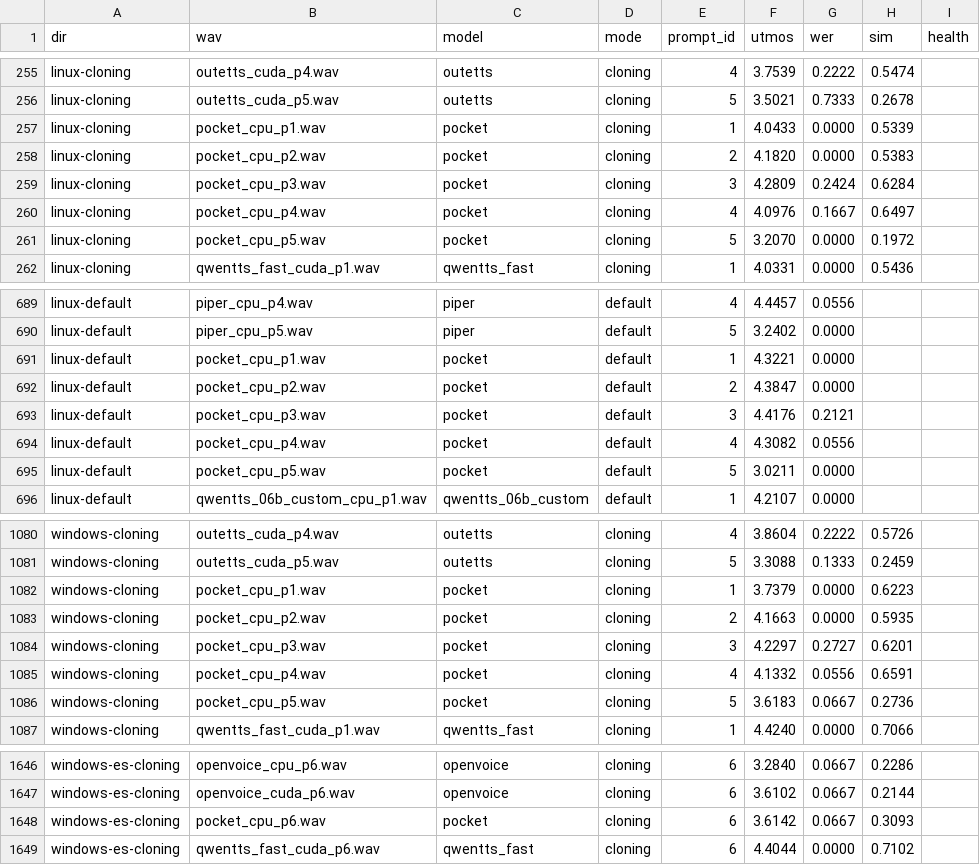
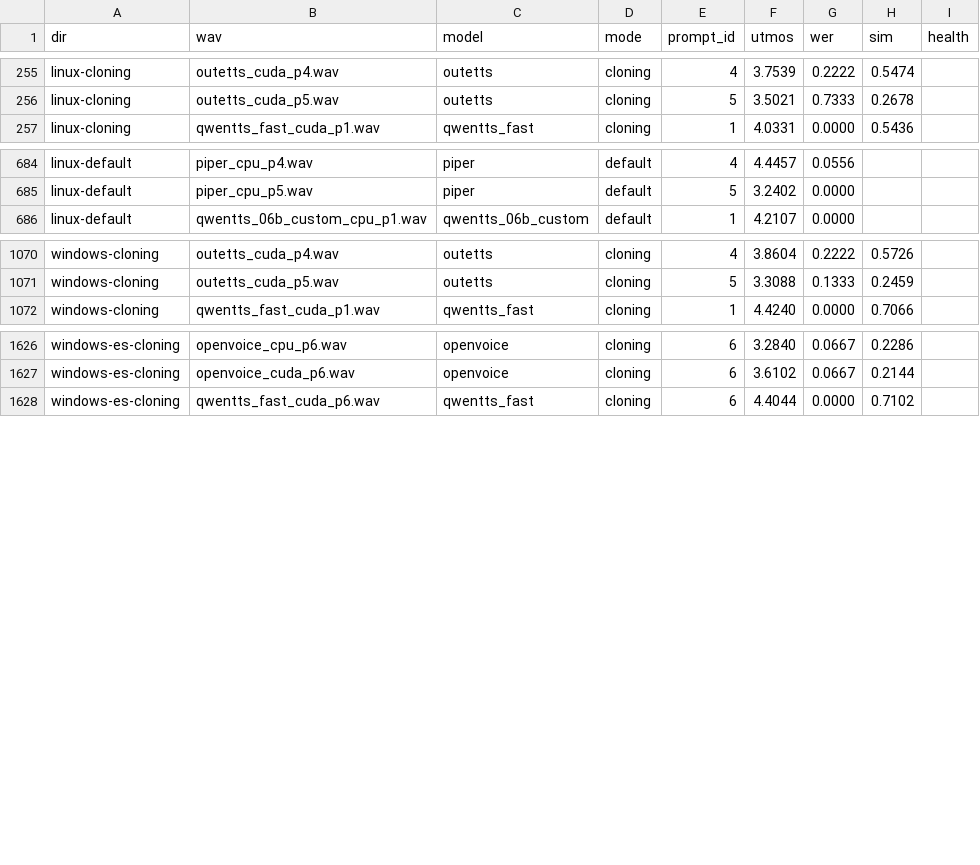
Before and after one commit to 5uck1ess/tts-bench, a CSV file: scoring/scores.csv, drawn as a sheet; only a part is shown, gaps mark what is left out; the diff covers the shown part only; the diff names each change by its address in the sheet, - before the commit and + after, or states it on an @@ line.

Commit message:
pocket: re-bench on v4.0.0 (pin english_2026-09_2 explicitly; fr/es stay _24l, retrained); shadow open() in pocket_tts.utils.config so v4 loads on Windows (cp1252 YAML bug); drop all 22 pocket score rows; langs cell 6 -> 7

```diff
--- a/scoring/scores.csv
+++ b/scoring/scores.csv
-row 257: linux-cloning | pocket_cpu_p1.wav | pocket | cloning | 1 | 4.0433 | 0.0000 | 0.5339
-row 258: linux-cloning | pocket_cpu_p2.wav | pocket | cloning | 2 | 4.1820 | 0.0000 | 0.5383
-row 259: linux-cloning | pocket_cpu_p3.wav | pocket | cloning | 3 | 4.2809 | 0.2424 | 0.6284
-row 260: linux-cloning | pocket_cpu_p4.wav | pocket | cloning | 4 | 4.0976 | 0.1667 | 0.6497
-row 261: linux-cloning | pocket_cpu_p5.wav | pocket | cloning | 5 | 3.2070 | 0.0000 | 0.1972
-row 691: linux-default | pocket_cpu_p1.wav | pocket | default | 1 | 4.3221 | 0.0000
-row 692: linux-default | pocket_cpu_p2.wav | pocket | default | 2 | 4.3847 | 0.0000
-row 693: linux-default | pocket_cpu_p3.wav | pocket | default | 3 | 4.4176 | 0.2121
-row 694: linux-default | pocket_cpu_p4.wav | pocket | default | 4 | 4.3082 | 0.0556
-row 695: linux-default | pocket_cpu_p5.wav | pocket | default | 5 | 3.0211 | 0.0000
-row 1082: windows-cloning | pocket_cpu_p1.wav | pocket | cloning | 1 | 3.7379 | 0.0000 | 0.6223
-row 1083: windows-cloning | pocket_cpu_p2.wav | pocket | cloning | 2 | 4.1663 | 0.0000 | 0.5935
-row 1084: windows-cloning | pocket_cpu_p3.wav | pocket | cloning | 3 | 4.2297 | 0.2727 | 0.6201
-row 1085: windows-cloning | pocket_cpu_p4.wav | pocket | cloning | 4 | 4.1332 | 0.0556 | 0.6591
-row 1086: windows-cloning | pocket_cpu_p5.wav | pocket | cloning | 5 | 3.6183 | 0.0667 | 0.2736
-row 1648: windows-es-cloning | pocket_cpu_p6.wav | pocket | cloning | 6 | 3.6142 | 0.0667 | 0.3093
```
Also changed, not shown: 6 removed rows elsewhere in this file, 5 other files.
